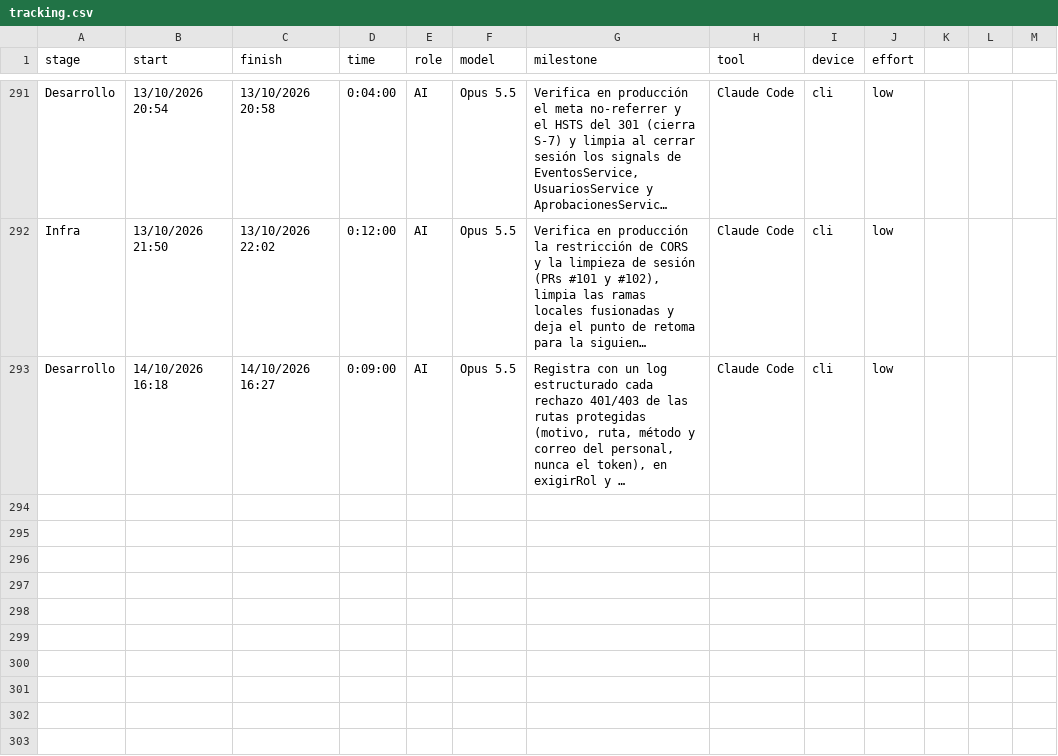
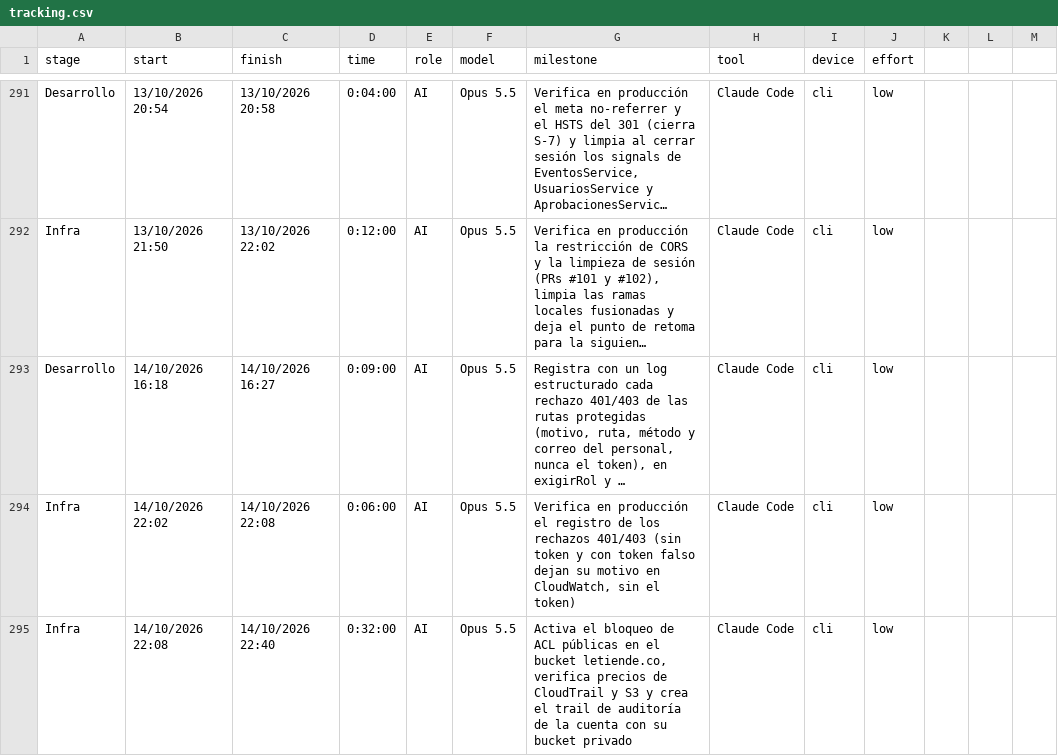
Before and after one commit to ocastelblanco/agora-letiende, a CSV file: docs/tracking.csv, drawn as a sheet; only a part is shown, gaps mark what is left out; long unchanged cells end in …; the diff names each change by its address in the sheet, - before the commit and + after, or states it on an @@ line.

```diff
--- a/docs/tracking.csv
+++ b/docs/tracking.csv
+row 294: Infra | 14/10/2026 22:02 | 14/10/2026 22:08 | 0:06:00 | AI | Opus 5.5 | Verifica en producción el registro de los rechazos 401/403 (sin token y con token falso dejan su motivo en CloudWatch, sin el token) | Claude Code | cli | low
+row 295: Infra | 14/10/2026 22:08 | 14/10/2026 22:40 | 0:32:00 | AI | Opus 5.5 | Activa el bloqueo de ACL públicas en el bucket letiende.co, verifica precios de CloudTrail y S3 y crea el trail de auditoría de la cuenta con su bucket privado | Claude Code | cli | low
```
Also changed, not shown: 1 other file.
